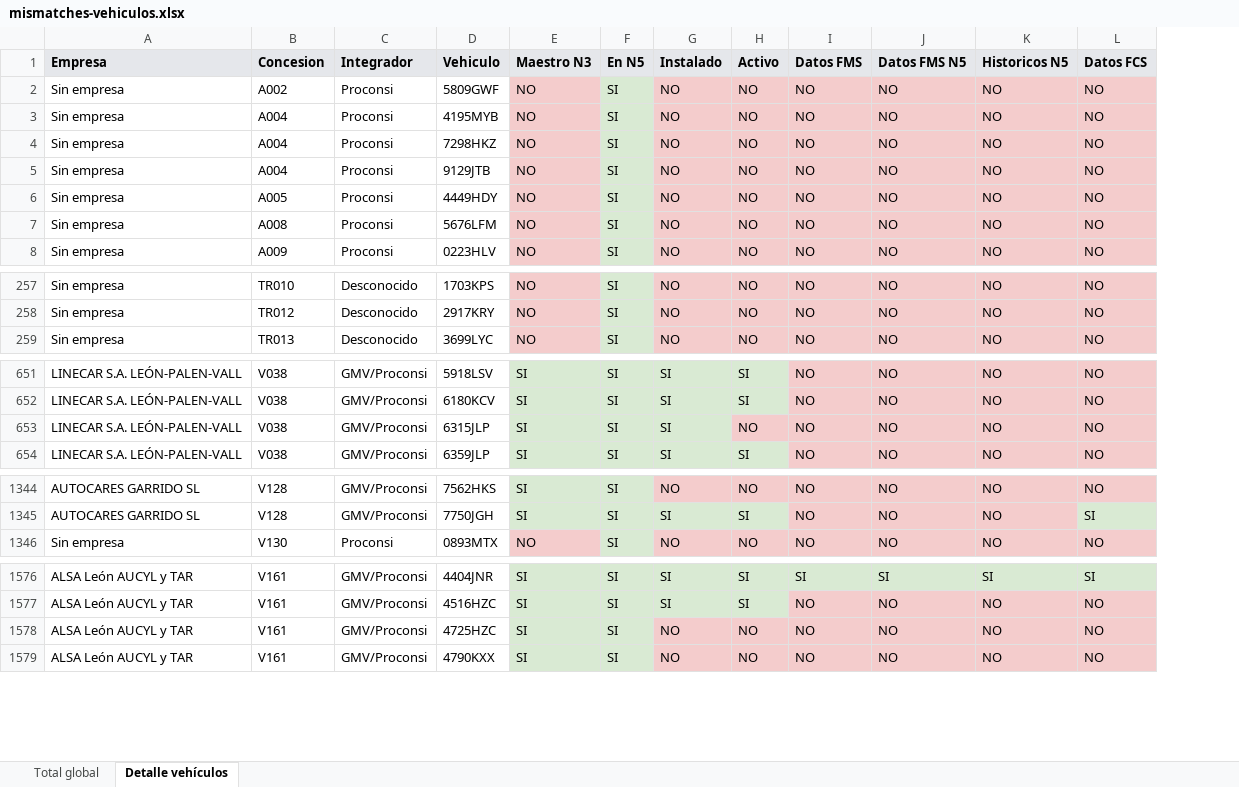
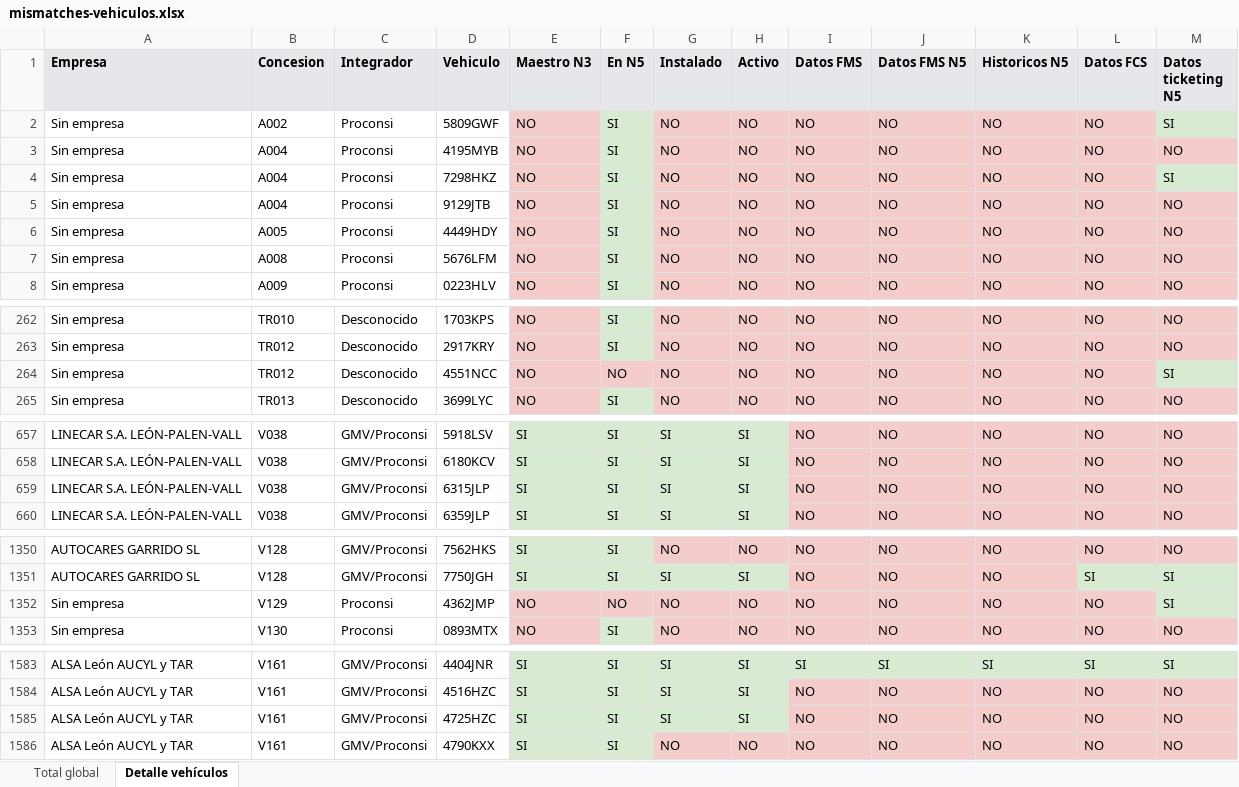
Before and after one commit to caumgmv/dashboard-jcyl, an Excel workbook: assets/mismatches-vehiculos.xlsx, sheet Detalle vehículos, drawn as a sheet; only a part is shown, gaps mark what is left out; values as stored, in another font and other column widths than the file's, no borders; addresses are those after the commit; the diff covers the shown part only; the diff names each change by its address in the sheet, - before the commit and + after, or states it on an @@ line.

```diff
--- a/assets/mismatches-vehiculos.xlsx (sheet Detalle vehículos)
+++ b/assets/mismatches-vehiculos.xlsx (sheet Detalle vehículos)
+column M (Datos ticketing N5), rows 2-8: SI | NO | SI | NO | NO | NO | NO; rows 262-263: NO | NO; row 265: NO; rows 657-660: all NO; rows 1350-1351: NO | SI; row 1353: NO; rows 1583-1586: SI | NO | NO | NO
+row 264: Sin empresa | TR012 | Desconocido | 4551NCC | NO | NO | NO | NO | NO | NO | NO | NO | SI
-H659 (Activo): NO
+H659 (Activo): SI
-H659 fill: #F4CCCC
+H659 fill: #D9EAD3
+row 1352: Sin empresa | V129 | Proconsi | 4362JMP | NO | NO | NO | NO | NO | NO | NO | NO | SI
-G1585 (Instalado): NO
+G1585 (Instalado): SI
-G1585:H1585 fill: #F4CCCC
+G1585:H1585 fill: #D9EAD3
-H1585 (Activo): NO
+H1585 (Activo): SI
```
Also changed, not shown: 5 added rows, 2 edited cells and cell formats elsewhere in this sheet, sheet Total global, 29 other files.
